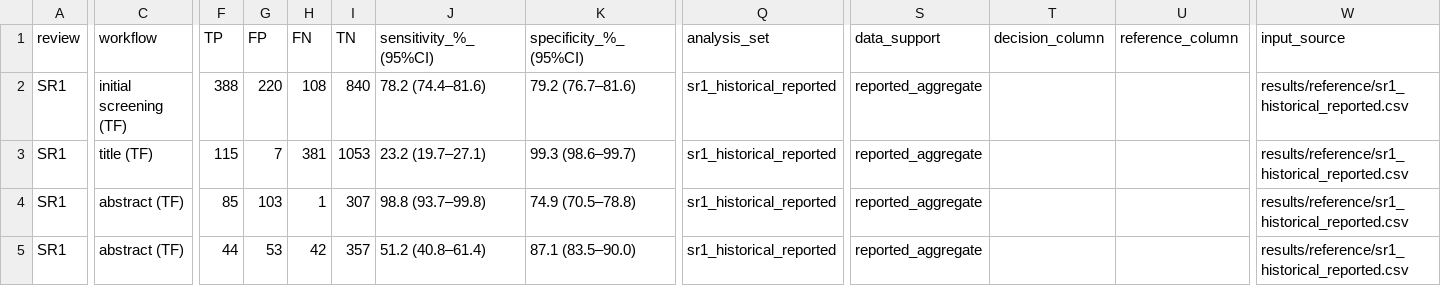
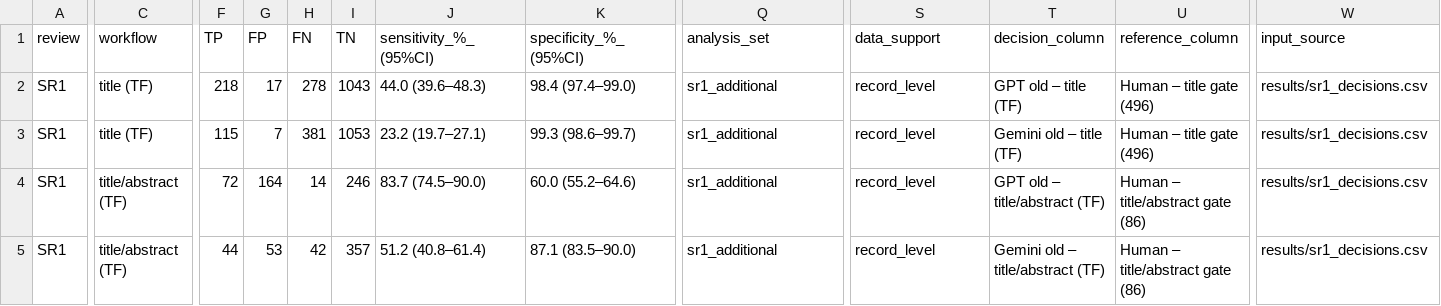
Before and after one commit to lborovoi/LLM-for-SR, a CSV file: results/summary_all_models.csv, drawn as a sheet; only a part is shown, gaps mark what is left out; the diff covers the shown part only; the diff names each change by its address in the sheet, - before the commit and + after, or states it on an @@ line.

Commit message:
Verify SR1 published study identities and harmonize the final reference
Use the same 28 published SR1 inclusions in Table 5, replace aggregate-only primary SR1 estimates with saved record-level results, and preserve prior estimates in the audit history. Original model decisions are unchanged. The remote tree matches the locally validated tree; nine reproduction tests pass.

```diff
--- a/results/summary_all_models.csv
+++ b/results/summary_all_models.csv
-C2 (workflow): initial screening (TF)
+C2 (workflow): title (TF)
-F2 (TP): 388
+F2 (TP): 218
-G2 (FP): 220
+G2 (FP): 17
-H2 (FN): 108
+H2 (FN): 278
-I2 (TN): 840
+I2 (TN): 1043
-J2 (sensitivity_%_(95%CI)): 78.2 (74.4–81.6)
+J2 (sensitivity_%_(95%CI)): 44.0 (39.6–48.3)
-K2 (specificity_%_(95%CI)): 79.2 (76.7–81.6)
+K2 (specificity_%_(95%CI)): 98.4 (97.4–99.0)
-Q2:Q5 (analysis_set): sr1_historical_reported
+Q2:Q5 (analysis_set): sr1_additional
-S2:S5 (data_support): reported_aggregate
+S2:S5 (data_support): record_level
-T2 (decision_column): (empty)
+T2 (decision_column): GPT old – title (TF)
-U2:U3 (reference_column): (empty)
+U2:U3 (reference_column): Human – title gate (496)
-W2:W5 (input_source): results/reference/sr1_historical_reported.csv
+W2:W5 (input_source): results/sr1_decisions.csv
-T3 (decision_column): (empty)
+T3 (decision_column): Gemini old – title (TF)
-C4:C5 (workflow): abstract (TF)
+C4:C5 (workflow): title/abstract (TF)
-F4 (TP): 85
+F4 (TP): 72
-G4 (FP): 103
+G4 (FP): 164
-H4 (FN): 1
+H4 (FN): 14
-I4 (TN): 307
+I4 (TN): 246
-J4 (sensitivity_%_(95%CI)): 98.8 (93.7–99.8)
+J4 (sensitivity_%_(95%CI)): 83.7 (74.5–90.0)
-K4 (specificity_%_(95%CI)): 74.9 (70.5–78.8)
+K4 (specificity_%_(95%CI)): 60.0 (55.2–64.6)
-T4 (decision_column): (empty)
+T4 (decision_column): GPT old – title/abstract (TF)
-U4:U5 (reference_column): (empty)
+U4:U5 (reference_column): Human – title/abstract gate (86)
-T5 (decision_column): (empty)
+T5 (decision_column): Gemini old – title/abstract (TF)
```
Also changed, not shown: 128 edited cells elsewhere in this file, results/manuscript/figure2_counts.csv, results/manuscript/table1_validity.csv, 11 other files.
